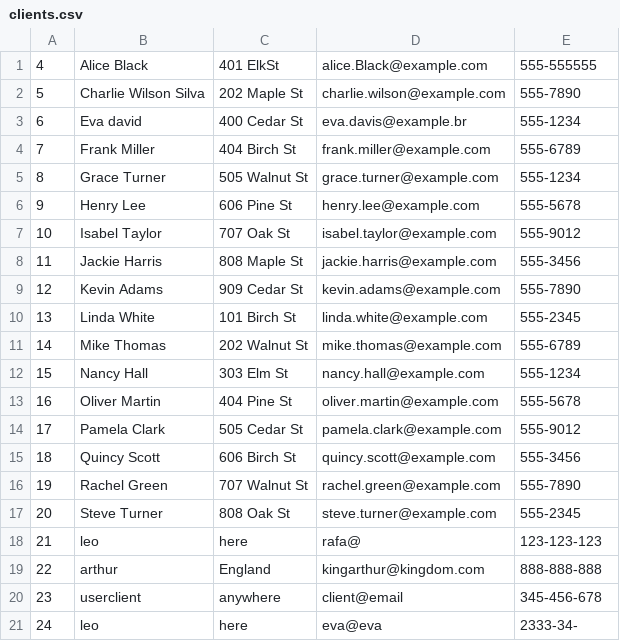
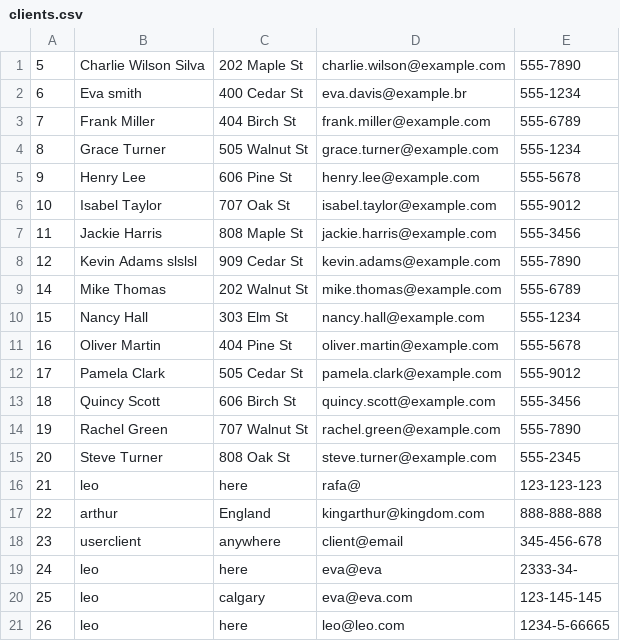
Before and after one commit to fabioweck/Business-Solutions, a CSV file: Assets/database/clients.csv, drawn as a sheet.

```diff
--- a/Assets/database/clients.csv
+++ b/Assets/database/clients.csv
@@ -1,4 +1,3 @@
-4,Alice Black,401 ElkSt,alice.Black@example.com,555-555555
 5,Charlie Wilson Silva,202 Maple St,charlie.wilson@example.com,555-7890
-6,Eva david,400 Cedar St,eva.davis@example.br,555-1234
+6,Eva smith,400 Cedar St,eva.davis@example.br,555-1234
 7,Frank Miller,404 Birch St,frank.miller@example.com,555-6789
@@ -8,4 +7,3 @@
 11,Jackie Harris,808 Maple St,jackie.harris@example.com,555-3456
-12,Kevin Adams,909 Cedar St,kevin.adams@example.com,555-7890
-13,Linda White,101 Birch St,linda.white@example.com,555-2345
+12,Kevin Adams slslsl,909 Cedar St,kevin.adams@example.com,555-7890
 14,Mike Thomas,202 Walnut St,mike.thomas@example.com,555-6789
@@ -21 +19,3 @@
 24,leo,here,eva@eva,2333-34-
+25,leo,calgary,eva@eva.com,123-145-145
+26,leo,here,leo@leo.com,1234-5-66665
```
Also changed, not shown: Assets/database/services.csv, 19 other files.
